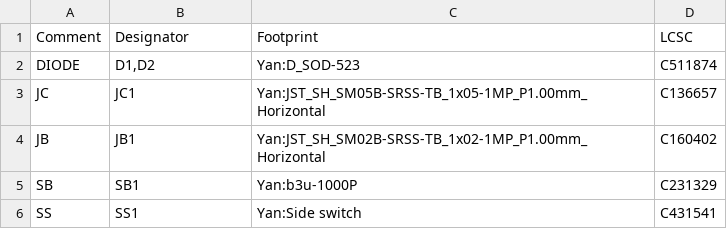
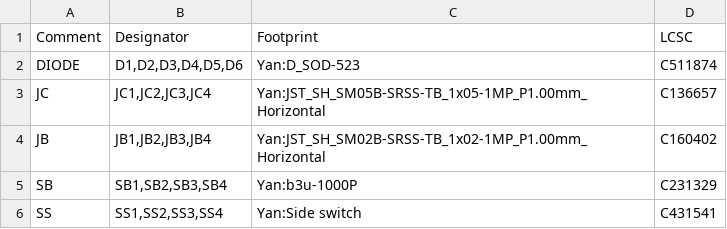
Before and after one commit to yangit/ergogen, a CSV file: input/bom/test.csv, drawn as a sheet.

```diff
--- a/input/bom/test.csv
+++ b/input/bom/test.csv
@@ -1,6 +1,6 @@
 Comment,Designator,Footprint,LCSC
-"DIODE","D1,D2","Yan:D_SOD-523","C511874"
-"JC","JC1","Yan:JST_SH_SM05B-SRSS-TB_1x05-1MP_P1.00mm_Horizontal","C136657"
-"JB","JB1","Yan:JST_SH_SM02B-SRSS-TB_1x02-1MP_P1.00mm_Horizontal","C160402"
-"SB","SB1","Yan:b3u-1000P","C231329"
-"SS","SS1","Yan:Side switch","C431541"
+"DIODE","D1,D2,D3,D4,D5,D6","Yan:D_SOD-523","C511874"
+"JC","JC1,JC2,JC3,JC4","Yan:JST_SH_SM05B-SRSS-TB_1x05-1MP_P1.00mm_Horizontal","C136657"
+"JB","JB1,JB2,JB3,JB4","Yan:JST_SH_SM02B-SRSS-TB_1x02-1MP_P1.00mm_Horizontal","C160402"
+"SB","SB1,SB2,SB3,SB4","Yan:b3u-1000P","C231329"
+"SS","SS1,SS2,SS3,SS4","Yan:Side switch","C431541"
```
Also changed, not shown: 16 other files.
